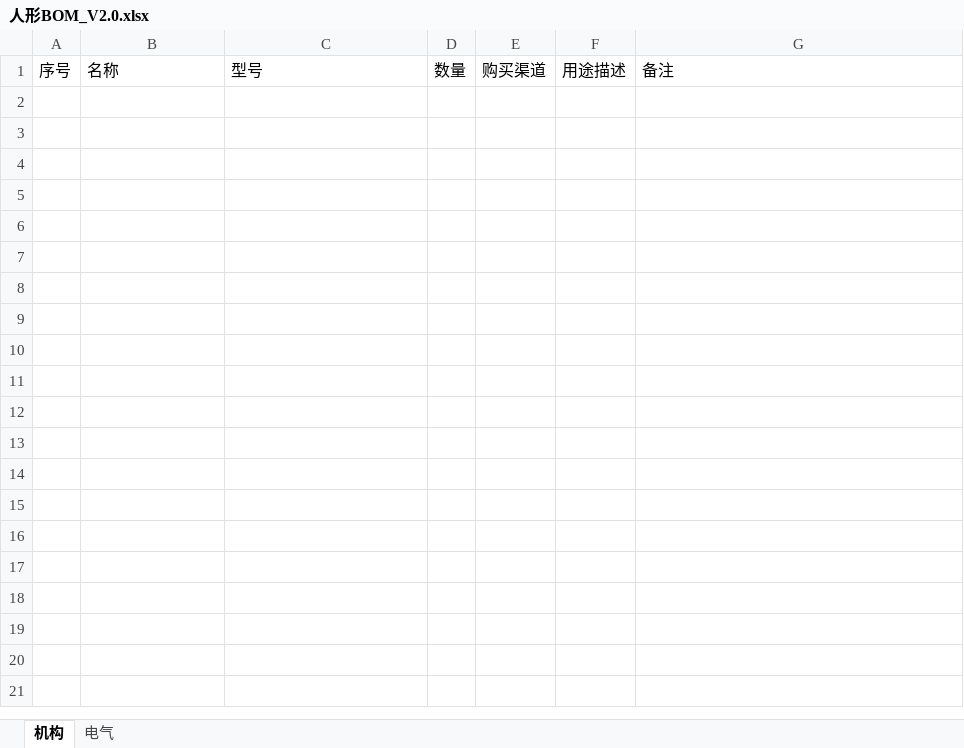
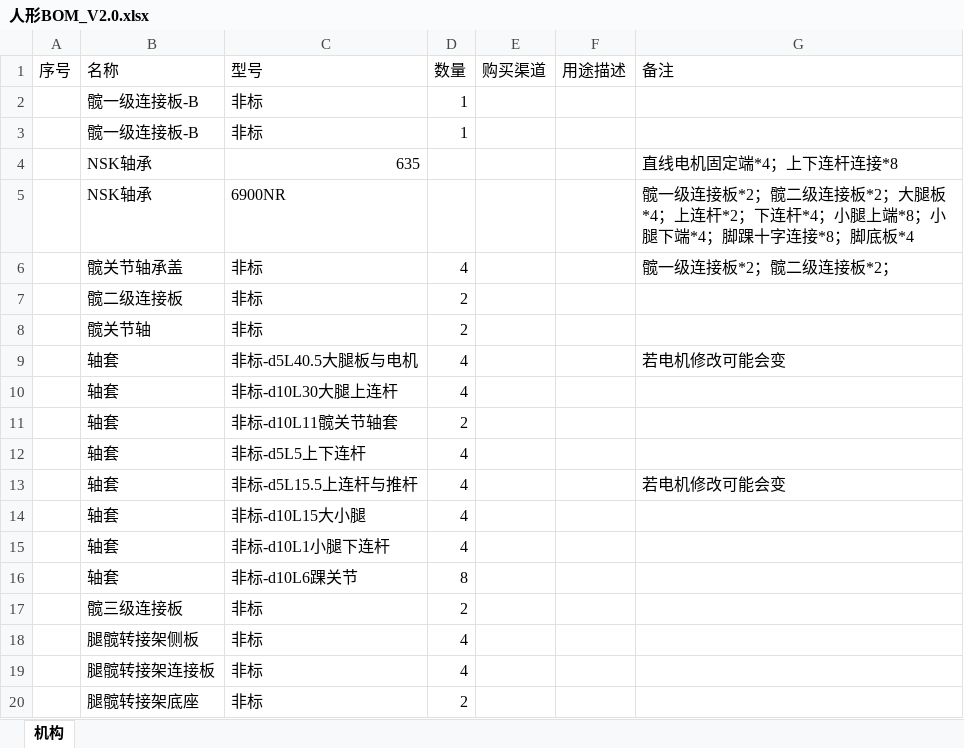
Before and after one commit to Pacificzhong/humanoid_robot, an Excel workbook: component/人形BOM_V2.0.xlsx, sheet 机构, drawn as a sheet; only a part is shown; values as stored, in another font and other column widths than the file's, no borders; the diff covers the shown part only; the diff names each change by its address in the sheet, - before the commit and + after, or states it on an @@ line.

```diff
--- a/component/人形BOM_V2.0.xlsx (sheet 机构)
+++ b/component/人形BOM_V2.0.xlsx (sheet 机构)
-sheet tab: 电气
+row 2:  | 髋一级连接板-B | 非标 | 1
+row 3:  | 髋一级连接板-B | 非标 | 1
+row 4:  | NSK轴承 | 635 |  |  |  | 直线电机固定端*4；上下连杆连接*8
+row 5:  | NSK轴承 | 6900NR |  |  |  | 髋一级连接板*2；髋二级连接板*2；大腿板*4；上连杆*2；下连杆*4；小腿上端*8；小腿下端*4；脚踝十字连接*8；脚底板*4
+row 6:  | 髋关节轴承盖 | 非标 | 4 |  |  | 髋一级连接板*2；髋二级连接板*2；
+row 7:  | 髋二级连接板 | 非标 | 2
+row 8:  | 髋关节轴 | 非标 | 2
+row 9:  | 轴套 | 非标-d5L40.5大腿板与电机 | 4 |  |  | 若电机修改可能会变
+row 10:  | 轴套 | 非标-d10L30大腿上连杆 | 4
+row 11:  | 轴套 | 非标-d10L11髋关节轴套 | 2
+row 12:  | 轴套 | 非标-d5L5上下连杆 | 4
+row 13:  | 轴套 | 非标-d5L15.5上连杆与推杆 | 4 |  |  | 若电机修改可能会变
+row 14:  | 轴套 | 非标-d10L15大小腿 | 4
+row 15:  | 轴套 | 非标-d10L1小腿下连杆 | 4
+row 16:  | 轴套 | 非标-d10L6踝关节 | 8
+row 17:  | 髋三级连接板 | 非标 | 2
+row 18:  | 腿髋转接架侧板 | 非标 | 4
+row 19:  | 腿髋转接架连接板 | 非标 | 4
+row 20:  | 腿髋转接架底座 | 非标 | 2
```
Also changed, not shown: 16 added rows elsewhere in this sheet, 23 other files.
